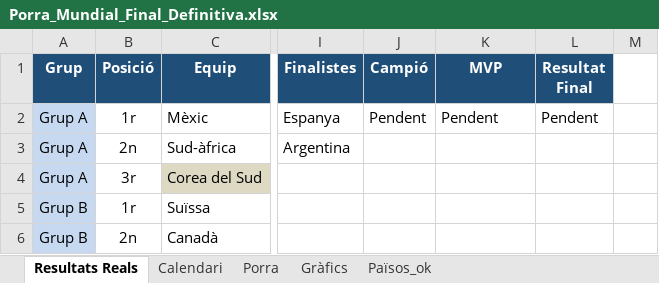
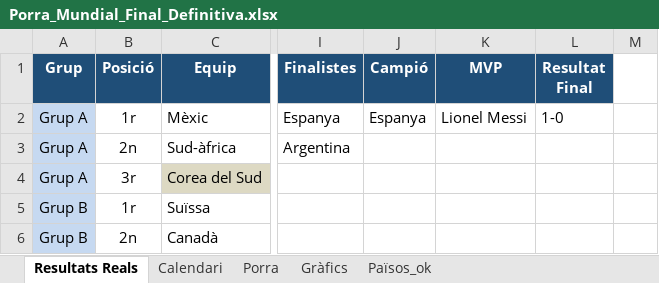
Before and after one commit to marcllopisraja-crypto/testporra, an Excel workbook: Porra_Mundial_Final_Definitiva.xlsx, sheet Resultats Reals, drawn as a sheet; only a part is shown, gaps mark what is left out; values as stored, in another font and other column widths than the file's, no borders; the diff names each change by its address in the sheet, - before the commit and + after, or states it on an @@ line.

```diff
--- a/Porra_Mundial_Final_Definitiva.xlsx (sheet Resultats Reals)
+++ b/Porra_Mundial_Final_Definitiva.xlsx (sheet Resultats Reals)
-J2 (Campió): Pendent
+J2 (Campió): Espanya
-K2 (MVP): Pendent
+K2 (MVP): Lionel Messi
-L2 (Resultat Final): Pendent
+L2 (Resultat Final): 1-0
```
Also changed, not shown: sheet Porra, sheet Calendari.
